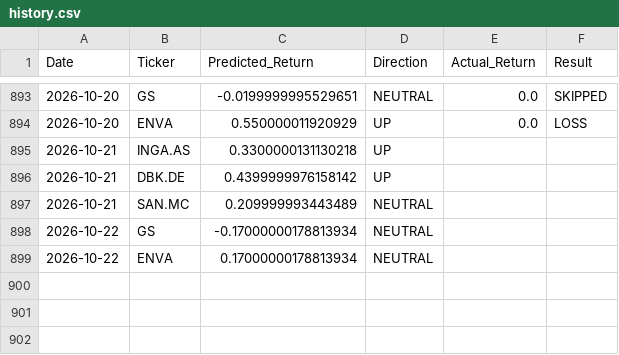
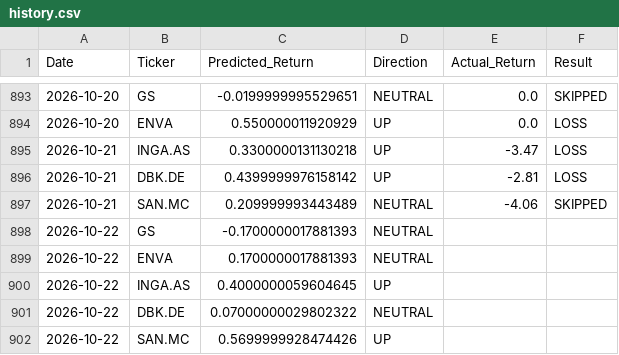
Before and after one commit to dimos-xe/stock-prediction-bot, a CSV file: history.csv, drawn as a sheet; only a part is shown, gaps mark what is left out.

Commit message:
📈 Update EU prediction history [skip ci]

```diff
--- a/history.csv
+++ b/history.csv
@@ -894,6 +894,9 @@ Date,Ticker,Predicted_Return,Direction,Actual_Return,Result
 2026-10-20,ENVA,0.550000011920929,UP,0.0,LOSS
-2026-10-21,INGA.AS,0.3300000131130218,UP,,
-2026-10-21,DBK.DE,0.4399999976158142,UP,,
-2026-10-21,SAN.MC,0.209999993443489,NEUTRAL,,
-2026-10-22,GS,-0.17000000178813934,NEUTRAL,,
-2026-10-22,ENVA,0.17000000178813934,NEUTRAL,,
+2026-10-21,INGA.AS,0.3300000131130218,UP,-3.47,LOSS
+2026-10-21,DBK.DE,0.4399999976158142,UP,-2.81,LOSS
+2026-10-21,SAN.MC,0.209999993443489,NEUTRAL,-4.06,SKIPPED
+2026-10-22,GS,-0.1700000017881393,NEUTRAL,,
+2026-10-22,ENVA,0.1700000017881393,NEUTRAL,,
+2026-10-22,INGA.AS,0.4000000059604645,UP,,
+2026-10-22,DBK.DE,0.07000000029802322,NEUTRAL,,
+2026-10-22,SAN.MC,0.5699999928474426,UP,,
```
